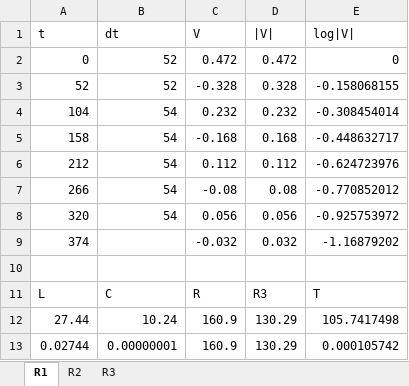
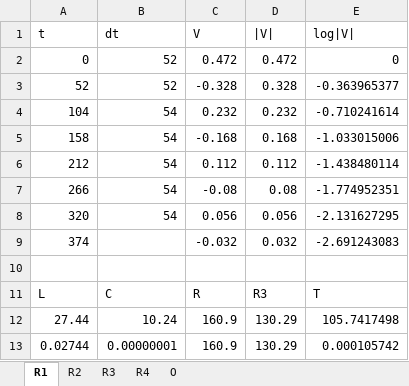
Before and after one commit to Yukihisa-Hida/BSEA2_06_ElectricalCircuit, an Excel workbook: result.xlsx, sheet R1, drawn as a sheet; values as stored, in another font and other column widths than the file's, no borders; the diff names each change by its address in the sheet, - before the commit and + after, or states it on an @@ line.

```diff
--- a/result.xlsx (sheet R1)
+++ b/result.xlsx (sheet R1)
+sheet tab: R4
+sheet tab: O
-E3 (log|V|): -0.158068155
+E3 (log|V|): -0.363965377
-E4 (log|V|): -0.308454014
+E4 (log|V|): -0.710241614
-E5 (log|V|): -0.448632717
+E5 (log|V|): -1.033015006
-E6 (log|V|): -0.624723976
+E6 (log|V|): -1.438480114
-E7 (log|V|): -0.770852012
+E7 (log|V|): -1.774952351
-E8 (log|V|): -0.925753972
+E8 (log|V|): -2.131627295
-E9 (log|V|): -1.16879202
+E9 (log|V|): -2.691243083
```
Also changed, not shown: sheet R3, sheet R2, 13 other files.
